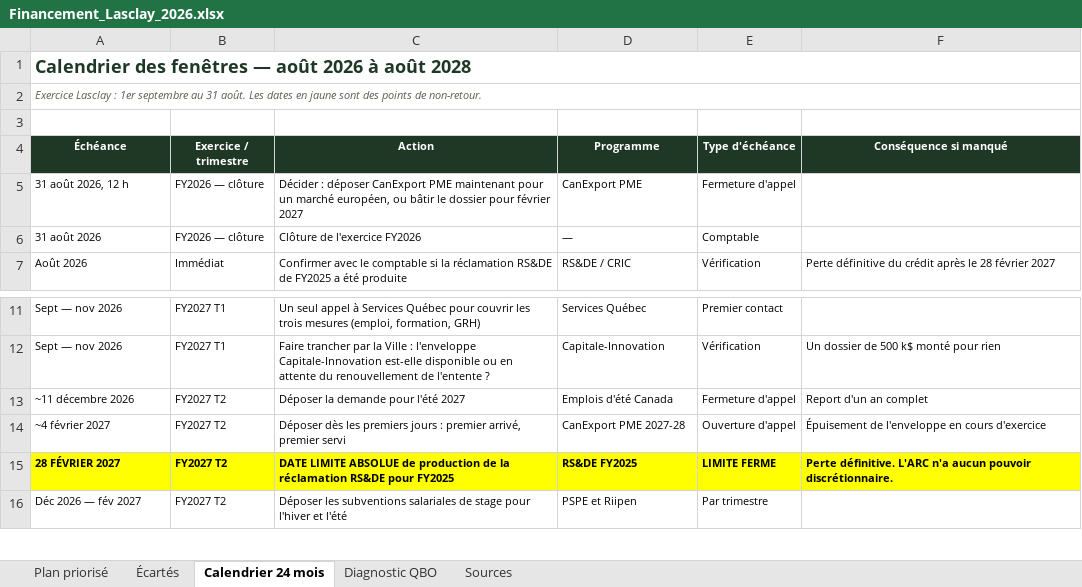
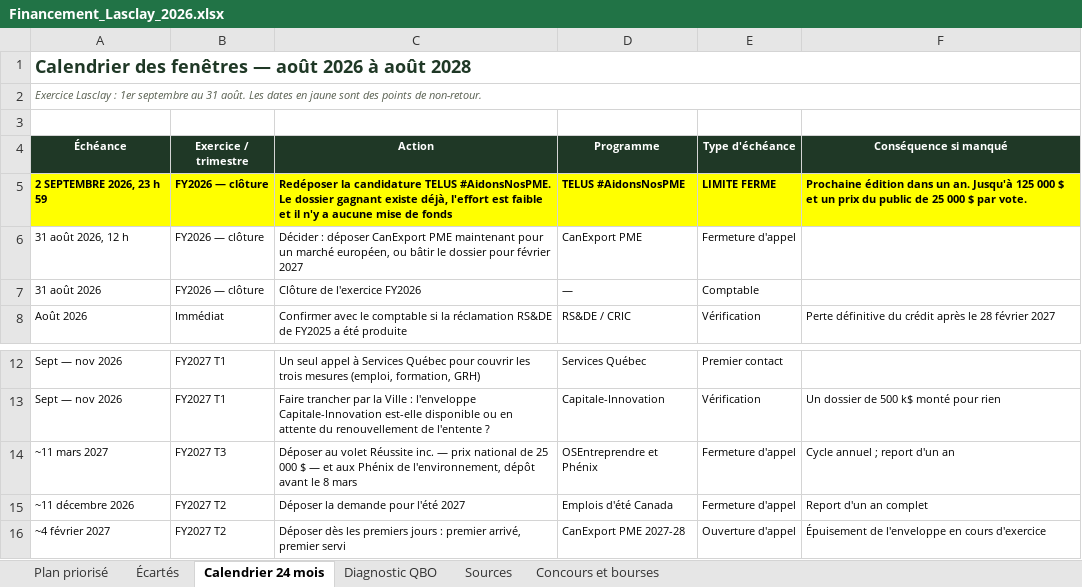
Before and after one commit to lasclay/missive-automations, an Excel workbook: financement/Financement_Lasclay_2026.xlsx, sheet Calendrier 24 mois, drawn as a sheet; only a part is shown, gaps mark what is left out; the shorter side is filled out with more unchanged rows; values as stored, in another font and other column widths than the file's, no borders; the diff names each change by its address in the sheet, - before the commit and + after, or states it on an @@ line.

```diff
--- a/financement/Financement_Lasclay_2026.xlsx (sheet Calendrier 24 mois)
+++ b/financement/Financement_Lasclay_2026.xlsx (sheet Calendrier 24 mois)
+sheet tab: Concours et bourses
+row 5: 2 SEPTEMBRE 2026, 23 h 59 | FY2026 — clôture | Redéposer la candidature TELUS #AidonsNosPME. Le dossier gagnant existe déjà, l'effort est faible et il n'y a aucune mise de fonds | TELUS #AidonsNosPME | LIMITE FERME | Prochaine édition dans un an. Jusqu'à 125 000 $ et un prix du public de 25 000 $ par vote.
+row 14: ~11 mars 2027 | FY2027 T3 | Déposer au volet Réussite inc. — prix national de 25 000 $ — et aux Phénix de l'environnement, dépôt avant le 8 mars | OSEntreprendre et Phénix | Fermeture d'appel | Cycle annuel ; report d'un an
```
Also changed, not shown: sheet Plan priorisé, sheet Sources.
